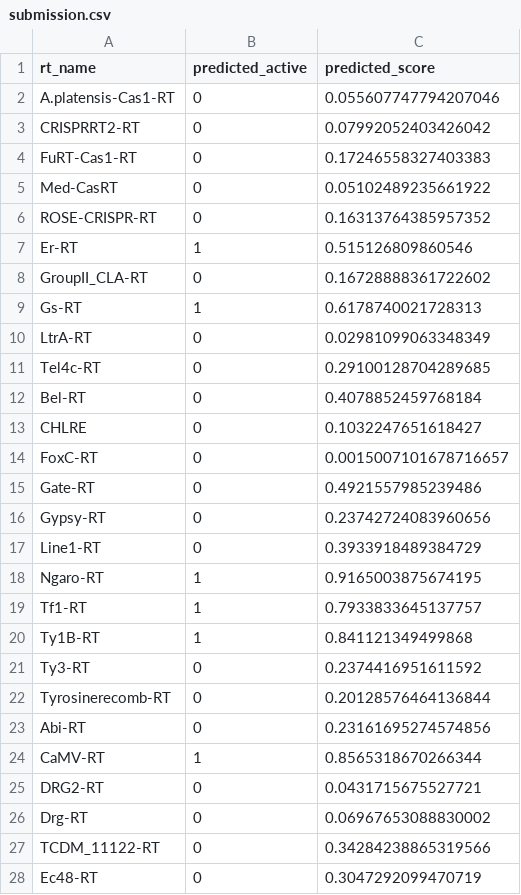
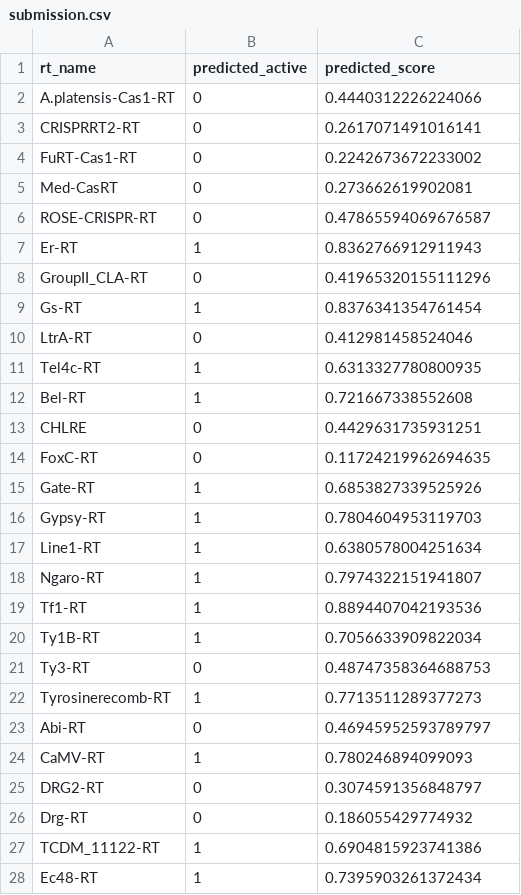
Before and after one commit to TanishDevs11/RT-plm-benchmark, a CSV file: submission.csv, drawn as a sheet; only a part is shown; the diff covers the shown part only.

```diff
--- a/submission.csv
+++ b/submission.csv
@@ -1,28 +1,28 @@
 rt_name,predicted_active,predicted_score
-A.platensis-Cas1-RT,0,0.055607747794207046
-CRISPRRT2-RT,0,0.07992052403426042
-FuRT-Cas1-RT,0,0.17246558327403383
-Med-CasRT,0,0.05102489235661922
-ROSE-CRISPR-RT,0,0.16313764385957352
-Er-RT,1,0.515126809860546
-GroupII_CLA-RT,0,0.16728888361722602
-Gs-RT,1,0.6178740021728313
-LtrA-RT,0,0.02981099063348349
-Tel4c-RT,0,0.29100128704289685
-Bel-RT,0,0.4078852459768184
-CHLRE,0,0.1032247651618427
-FoxC-RT,0,0.0015007101678716657
-Gate-RT,0,0.4921557985239486
-Gypsy-RT,0,0.23742724083960656
-Line1-RT,0,0.3933918489384729
-Ngaro-RT,1,0.9165003875674195
-Tf1-RT,1,0.7933833645137757
-Ty1B-RT,1,0.841121349499868
-Ty3-RT,0,0.2374416951611592
-Tyrosinerecomb-RT,0,0.20128576464136844
-Abi-RT,0,0.23161695274574856
-CaMV-RT,1,0.8565318670266344
-DRG2-RT,0,0.0431715675527721
-Drg-RT,0,0.06967653088830002
-TCDM_11122-RT,0,0.34284238865319566
-Ec48-RT,0,0.3047292099470719
+A.platensis-Cas1-RT,0,0.4440312226224066
+CRISPRRT2-RT,0,0.2617071491016141
+FuRT-Cas1-RT,0,0.2242673672233002
+Med-CasRT,0,0.273662619902081
+ROSE-CRISPR-RT,0,0.47865594069676587
+Er-RT,1,0.8362766912911943
+GroupII_CLA-RT,0,0.41965320155111296
+Gs-RT,1,0.8376341354761454
+LtrA-RT,0,0.412981458524046
+Tel4c-RT,1,0.6313327780800935
+Bel-RT,1,0.721667338552608
+CHLRE,0,0.4429631735931251
+FoxC-RT,0,0.11724219962694635
+Gate-RT,1,0.6853827339525926
+Gypsy-RT,1,0.7804604953119703
+Line1-RT,1,0.6380578004251634
+Ngaro-RT,1,0.7974322151941807
+Tf1-RT,1,0.8894407042193536
+Ty1B-RT,1,0.7056633909822034
+Ty3-RT,0,0.48747358364688753
+Tyrosinerecomb-RT,1,0.7713511289377273
+Abi-RT,0,0.46945952593789797
+CaMV-RT,1,0.780246894099093
+DRG2-RT,0,0.3074591356848797
+Drg-RT,0,0.186055429774932
+TCDM_11122-RT,1,0.6904815923741386
+Ec48-RT,1,0.7395903261372434
```
Also changed, not shown: 36 edited cells elsewhere in this file, results/calibrated_predictions_selected_features.csv, 1 other file.
